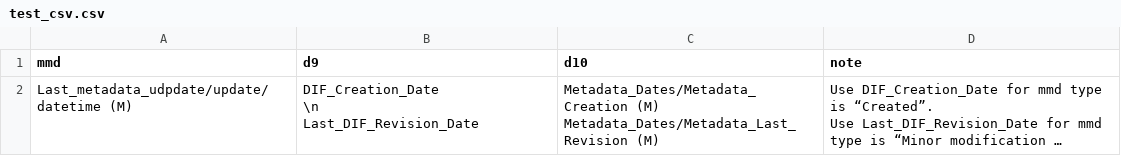
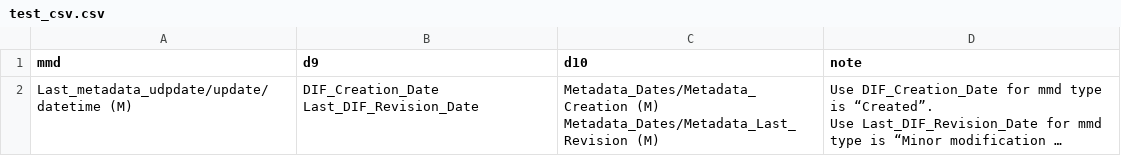
Before and after one commit to ferrighi/git_tutorial, a CSV file: test_csv.csv, drawn as a sheet; long unchanged cells end in …; ↵ is a line break in a cell; the diff names each change by its address in the sheet, - before the commit and + after, or states it on an @@ line.

Commit message:
Update test_csv.csv

```diff
--- a/test_csv.csv
+++ b/test_csv.csv
-B2 (d9): DIF_Creation_Date ↵ \n ↵ Last_DIF_Revision_Date
+B2 (d9): DIF_Creation_Date Last_DIF_Revision_Date
```
